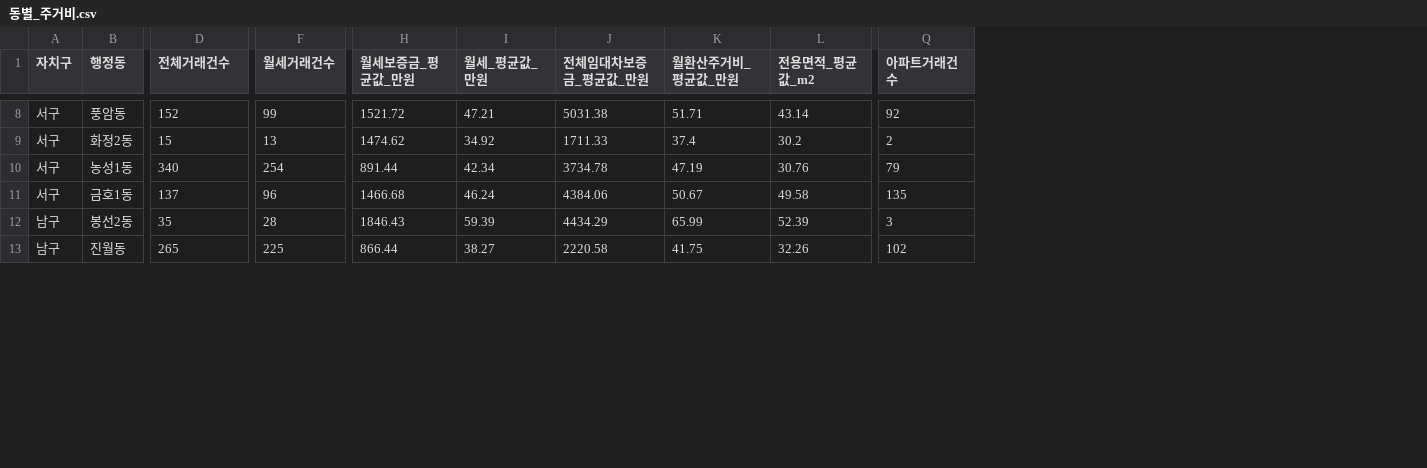
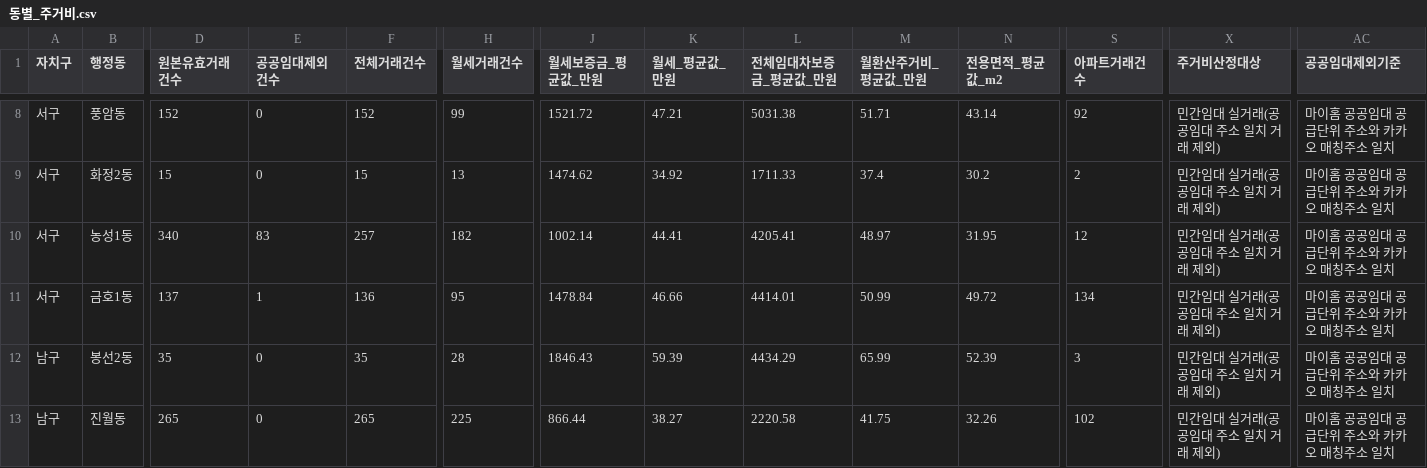
Before and after one commit to 2026-08-26/team_winter, a CSV file: data/processed/동별_주거비.csv, drawn as a sheet; only a part is shown, gaps mark what is left out; addresses are those after the commit; the diff covers the shown part only; the diff names each change by its address in the sheet, - before the commit and + after, or states it on an @@ line.

```diff
--- a/data/processed/동별_주거비.csv
+++ b/data/processed/동별_주거비.csv
+column E (공공임대제외건수), rows 8-13: 0 | 0 | 83 | 1 | 0 | 0
+column F (전체거래건수), rows 8-13: 152 | 15 | 257 | 136 | 35 | 265
+column X (주거비산정대상), rows 8-13: all 민간임대 실거래(공공임대 주소 일치 거래 제외)
+column AC (공공임대제외기준), rows 8-13: all 마이홈 공공임대 공급단위 주소와 카카오 매칭주소 일치
-D1: 전체거래건수
+D1: 원본유효거래건수
-H10 (월세거래건수): 254
+H10 (월세거래건수): 182
-J10 (월세보증금_평균값_만원): 891.44
+J10 (월세보증금_평균값_만원): 1002.14
-K10 (월세_평균값_만원): 42.34
+K10 (월세_평균값_만원): 44.41
-L10 (전체임대차보증금_평균값_만원): 3734.78
+L10 (전체임대차보증금_평균값_만원): 4205.41
-M10 (월환산주거비_평균값_만원): 47.19
+M10 (월환산주거비_평균값_만원): 48.97
-N10 (전용면적_평균값_m2): 30.76
+N10 (전용면적_평균값_m2): 31.95
-S10 (아파트거래건수): 79
+S10 (아파트거래건수): 12
-H11 (월세거래건수): 96
+H11 (월세거래건수): 95
-J11 (월세보증금_평균값_만원): 1466.68
+J11 (월세보증금_평균값_만원): 1478.84
-K11 (월세_평균값_만원): 46.24
+K11 (월세_평균값_만원): 46.66
-L11 (전체임대차보증금_평균값_만원): 4384.06
+L11 (전체임대차보증금_평균값_만원): 4414.01
-M11 (월환산주거비_평균값_만원): 50.67
+M11 (월환산주거비_평균값_만원): 50.99
-N11 (전용면적_평균값_m2): 49.58
+N11 (전용면적_평균값_m2): 49.72
-S11 (아파트거래건수): 135
+S11 (아파트거래건수): 134
```
Also changed, not shown: 146 edited cells elsewhere in this file, data/processed/25개동_통합분석_주거재계산.csv, data/processed/청년주거환경_정책검토지역.csv, 21 other files.
